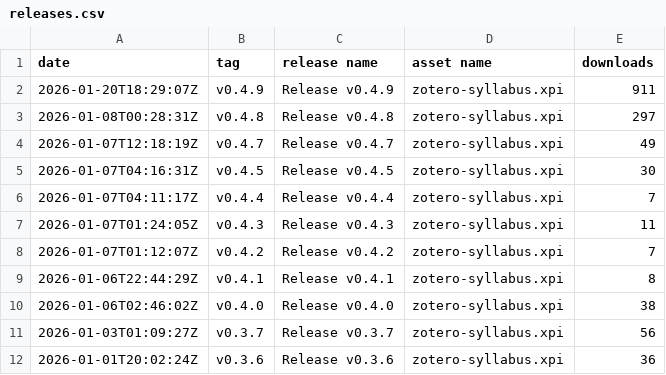
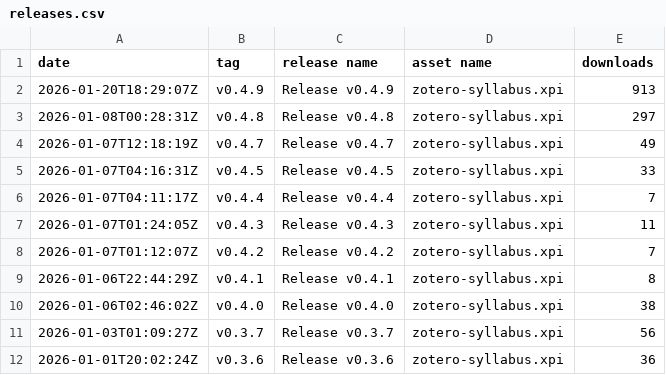
Before and after one commit to janbaykara/zotero-syllabus, a CSV file: releases.csv, drawn as a sheet; only a part is shown.

```diff
--- a/releases.csv
+++ b/releases.csv
@@ -1,6 +1,6 @@
 date,tag,release name,asset name,downloads
-2026-01-20T18:29:07Z,v0.4.9,Release v0.4.9,zotero-syllabus.xpi,911
+2026-01-20T18:29:07Z,v0.4.9,Release v0.4.9,zotero-syllabus.xpi,913
 2026-01-08T00:28:31Z,v0.4.8,Release v0.4.8,zotero-syllabus.xpi,297
 2026-01-07T12:18:19Z,v0.4.7,Release v0.4.7,zotero-syllabus.xpi,49
-2026-01-07T04:16:31Z,v0.4.5,Release v0.4.5,zotero-syllabus.xpi,30
+2026-01-07T04:16:31Z,v0.4.5,Release v0.4.5,zotero-syllabus.xpi,33
 2026-01-07T04:11:17Z,v0.4.4,Release v0.4.4,zotero-syllabus.xpi,7
```
